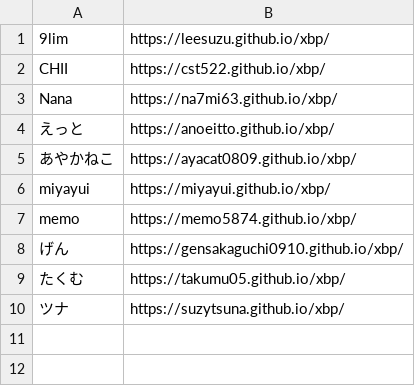
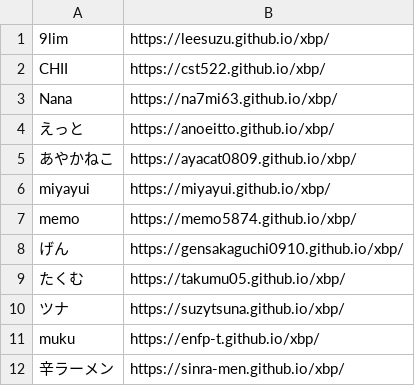
Before and after one commit to kuxbp/xbp, a CSV file: xbp2023/link/studentlink.csv, drawn as a sheet.

Commit message:
st12

```diff
--- a/xbp2023/link/studentlink.csv
+++ b/xbp2023/link/studentlink.csv
@@ -10 +10,3 @@ memo,https://memo5874.github.io/xbp/
 ツナ,https://suzytsuna.github.io/xbp/
+muku,https://enfp-t.github.io/xbp/
+辛ラーメン,https://sinra-men.github.io/xbp/
```
